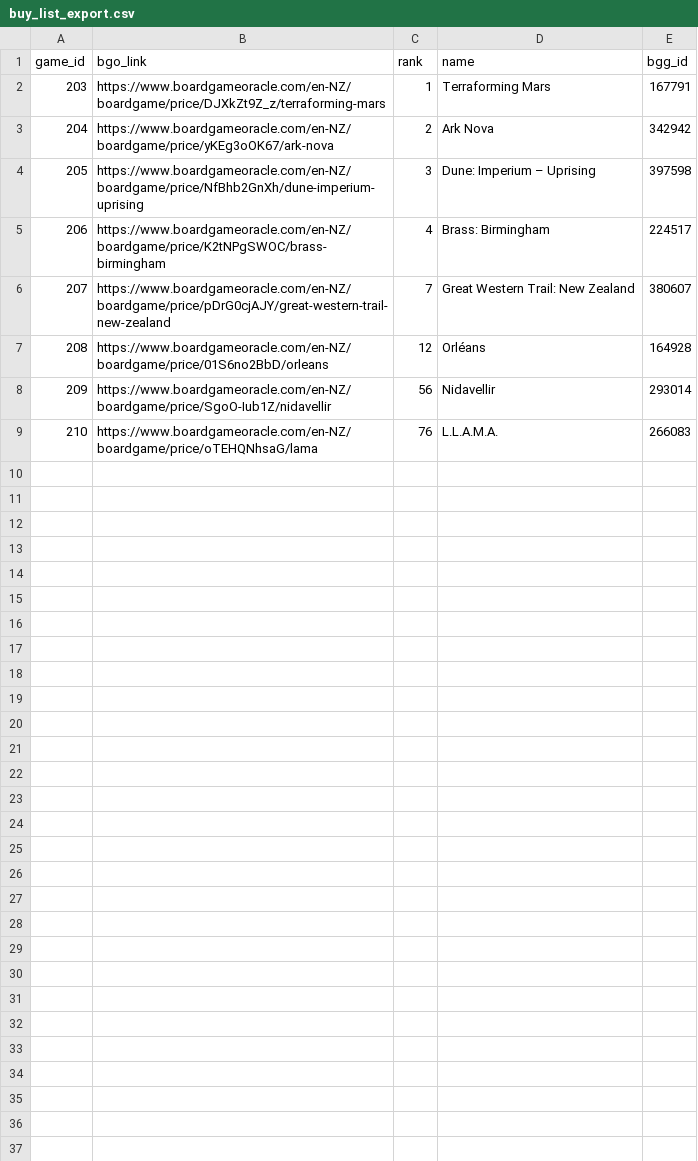
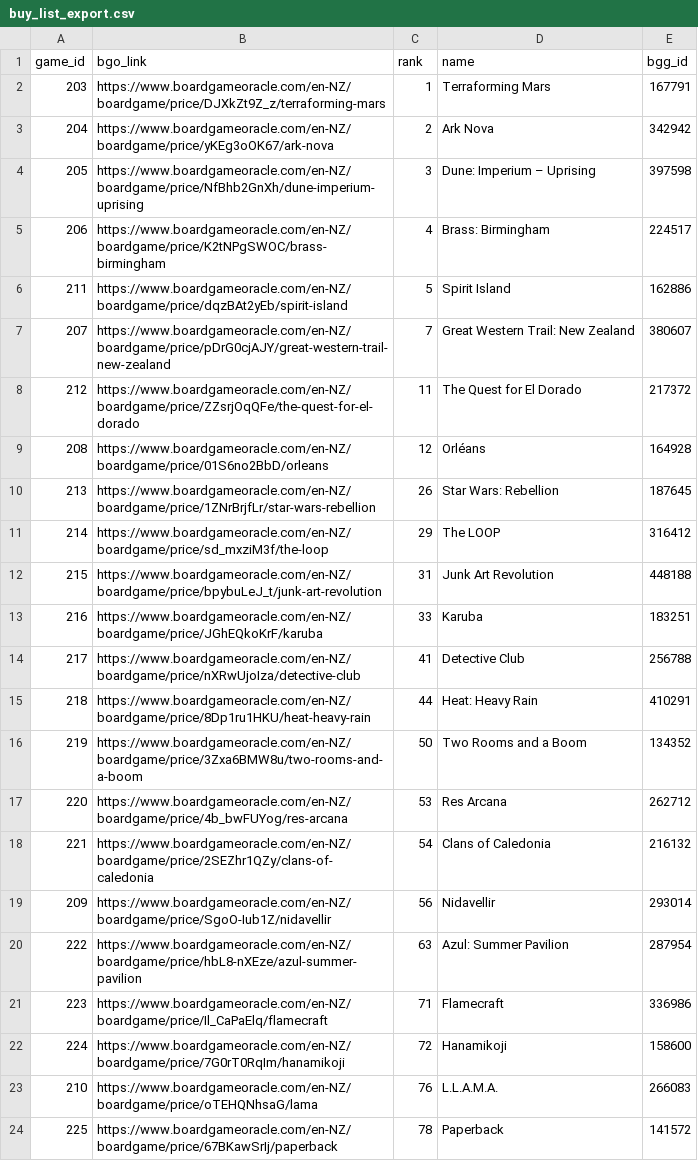
Before and after one commit to muppetbrown/mana_meeples_boardgame_list, a CSV file: backend/price_data/buy_list_export.csv, drawn as a sheet; only a part is shown; the diff covers the shown part only; the diff names each change by its address in the sheet, - before the commit and + after, or states it on an @@ line.

```diff
--- a/backend/price_data/buy_list_export.csv
+++ b/backend/price_data/buy_list_export.csv
+row 6: 211 | https://www.boardgameoracle.com/en-NZ/boardgame/price/dqzBAt2yEb/spirit-island | 5 | Spirit Island | 162886
+row 8: 212 | https://www.boardgameoracle.com/en-NZ/boardgame/price/ZZsrjOqQFe/the-quest-for-el-dorado | 11 | The Quest for El Dorado | 217372
+row 10: 213 | https://www.boardgameoracle.com/en-NZ/boardgame/price/1ZNrBrjfLr/star-wars-rebellion | 26 | Star Wars: Rebellion | 187645
+row 11: 214 | https://www.boardgameoracle.com/en-NZ/boardgame/price/sd_mxziM3f/the-loop | 29 | The LOOP | 316412
+row 12: 215 | https://www.boardgameoracle.com/en-NZ/boardgame/price/bpybuLeJ_t/junk-art-revolution | 31 | Junk Art Revolution | 448188
+row 13: 216 | https://www.boardgameoracle.com/en-NZ/boardgame/price/JGhEQkoKrF/karuba | 33 | Karuba | 183251
+row 14: 217 | https://www.boardgameoracle.com/en-NZ/boardgame/price/nXRwUjoIza/detective-club | 41 | Detective Club | 256788
+row 15: 218 | https://www.boardgameoracle.com/en-NZ/boardgame/price/8Dp1ru1HKU/heat-heavy-rain | 44 | Heat: Heavy Rain | 410291
+row 16: 219 | https://www.boardgameoracle.com/en-NZ/boardgame/price/3Zxa6BMW8u/two-rooms-and-a-boom | 50 | Two Rooms and a Boom | 134352
+row 17: 220 | https://www.boardgameoracle.com/en-NZ/boardgame/price/4b_bwFUYog/res-arcana | 53 | Res Arcana | 262712
+row 18: 221 | https://www.boardgameoracle.com/en-NZ/boardgame/price/2SEZhr1QZy/clans-of-caledonia | 54 | Clans of Caledonia | 216132
+row 20: 222 | https://www.boardgameoracle.com/en-NZ/boardgame/price/hbL8-nXEze/azul-summer-pavilion | 63 | Azul: Summer Pavilion | 287954
+row 21: 223 | https://www.boardgameoracle.com/en-NZ/boardgame/price/Il_CaPaElq/flamecraft | 71 | Flamecraft | 336986
+row 22: 224 | https://www.boardgameoracle.com/en-NZ/boardgame/price/7G0rT0RqIm/hanamikoji | 72 | Hanamikoji | 158600
+row 24: 225 | https://www.boardgameoracle.com/en-NZ/boardgame/price/67BKawSrIj/paperback | 78 | Paperback | 141572
```
Also changed, not shown: 9 added rows elsewhere in this file, 1 other file.
